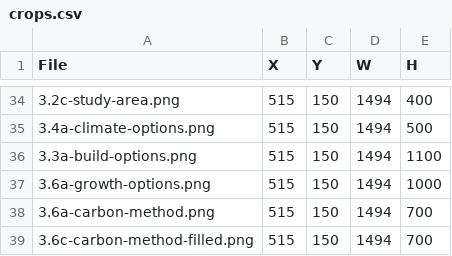
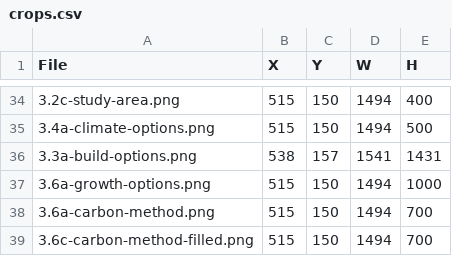
Before and after one commit to bsleeter/lucasCore, a CSV file: docs/guide/crops.csv, drawn as a sheet; only a part is shown, gaps mark what is left out.

```diff
--- a/docs/guide/crops.csv
+++ b/docs/guide/crops.csv
@@ -35,3 +35,3 @@ File,X,Y,W,H
 3.4a-climate-options.png,515,150,1494,500
-3.3a-build-options.png,515,150,1494,1100
+3.3a-build-options.png,538,157,1541,1431
 3.6a-growth-options.png,515,150,1494,1000
```
Also changed, not shown: docs/guide/annotations.csv, 1 other file.
